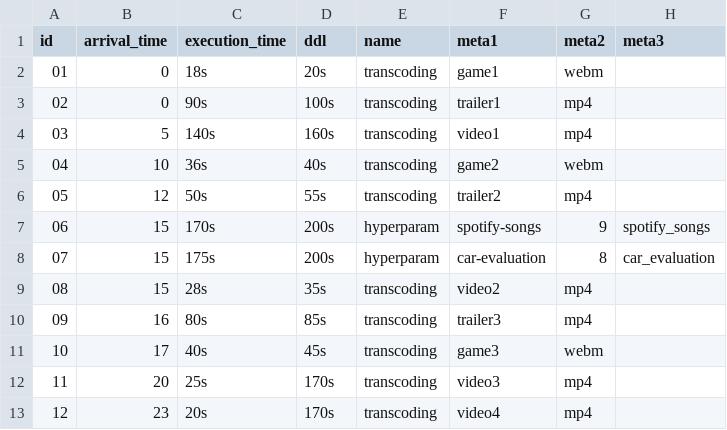
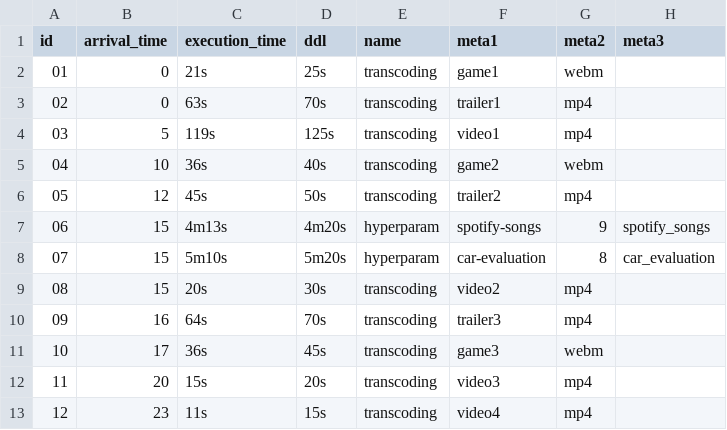
Before and after one commit to lewisxin/kube-sched-testing, a CSV file: data/jobs.csv, drawn as a sheet.

```diff
--- a/data/jobs.csv
+++ b/data/jobs.csv
@@ -1,13 +1,13 @@
 id,arrival_time,execution_time,ddl,name,meta1,meta2,meta3
-01,0,18s,20s,transcoding,game1,webm,
-02,0,90s,100s,transcoding,trailer1,mp4,
-03,5,140s,160s,transcoding,video1,mp4,
+01,0,21s,25s,transcoding,game1,webm,
+02,0,63s,70s,transcoding,trailer1,mp4,
+03,5,119s,125s,transcoding,video1,mp4,
 04,10,36s,40s,transcoding,game2,webm,
-05,12,50s,55s,transcoding,trailer2,mp4,
-06,15,170s,200s,hyperparam,spotify-songs,9,spotify_songs
-07,15,175s,200s,hyperparam,car-evaluation,8,car_evaluation
-08,15,28s,35s,transcoding,video2,mp4,
-09,16,80s,85s,transcoding,trailer3,mp4,
-10,17,40s,45s,transcoding,game3,webm,
-11,20,25s,170s,transcoding,video3,mp4,
-12,23,20s,170s,transcoding,video4,mp4,
+05,12,45s,50s,transcoding,trailer2,mp4,
+06,15,4m13s,4m20s,hyperparam,spotify-songs,9,spotify_songs
+07,15,5m10s,5m20s,hyperparam,car-evaluation,8,car_evaluation
+08,15,20s,30s,transcoding,video2,mp4,
+09,16,64s,70s,transcoding,trailer3,mp4,
+10,17,36s,45s,transcoding,game3,webm,
+11,20,15s,20s,transcoding,video3,mp4,
+12,23,11s,15s,transcoding,video4,mp4,
```
Also changed, not shown: 10 other files.
